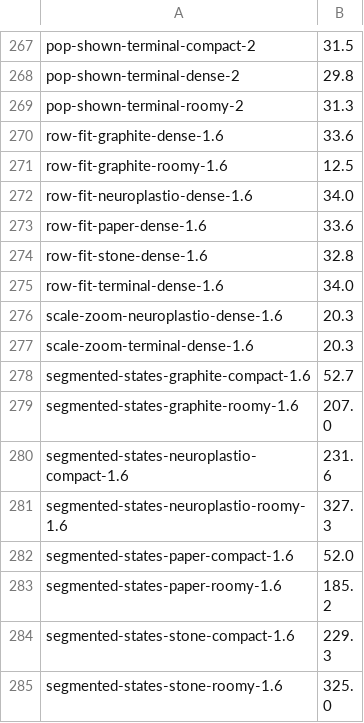
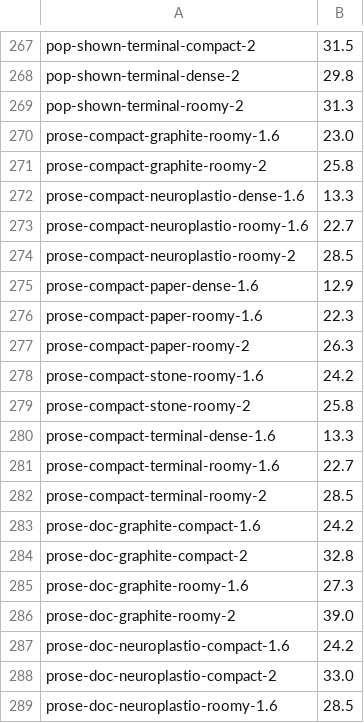
Before and after one commit to neuroplastio/hotty-surf, a TSV file: scripts/gate/baseline.tsv, drawn as a sheet; only a part is shown, gaps mark what is left out; the shorter side is filled out with more unchanged rows; the diff covers the shown part only; the diff names each change by its address in the sheet, - before the commit and + after, or states it on an @@ line.

Commit message:
gate: the baseline takes the prose stories' 33 cases

```diff
--- a/scripts/gate/baseline.tsv
+++ b/scripts/gate/baseline.tsv
+row 270: prose-compact-graphite-roomy-1.6 | 23.0
+row 271: prose-compact-graphite-roomy-2 | 25.8
+row 272: prose-compact-neuroplastio-dense-1.6 | 13.3
+row 273: prose-compact-neuroplastio-roomy-1.6 | 22.7
+row 274: prose-compact-neuroplastio-roomy-2 | 28.5
+row 275: prose-compact-paper-dense-1.6 | 12.9
+row 276: prose-compact-paper-roomy-1.6 | 22.3
+row 277: prose-compact-paper-roomy-2 | 26.3
+row 278: prose-compact-stone-roomy-1.6 | 24.2
+row 279: prose-compact-stone-roomy-2 | 25.8
+row 280: prose-compact-terminal-dense-1.6 | 13.3
+row 281: prose-compact-terminal-roomy-1.6 | 22.7
+row 282: prose-compact-terminal-roomy-2 | 28.5
+row 283: prose-doc-graphite-compact-1.6 | 24.2
+row 284: prose-doc-graphite-compact-2 | 32.8
+row 285: prose-doc-graphite-roomy-1.6 | 27.3
+row 286: prose-doc-graphite-roomy-2 | 39.0
+row 287: prose-doc-neuroplastio-compact-1.6 | 24.2
+row 288: prose-doc-neuroplastio-compact-2 | 33.0
+row 289: prose-doc-neuroplastio-roomy-1.6 | 28.5
```
Also changed, not shown: 13 added rows elsewhere in this file, 1 other file.
